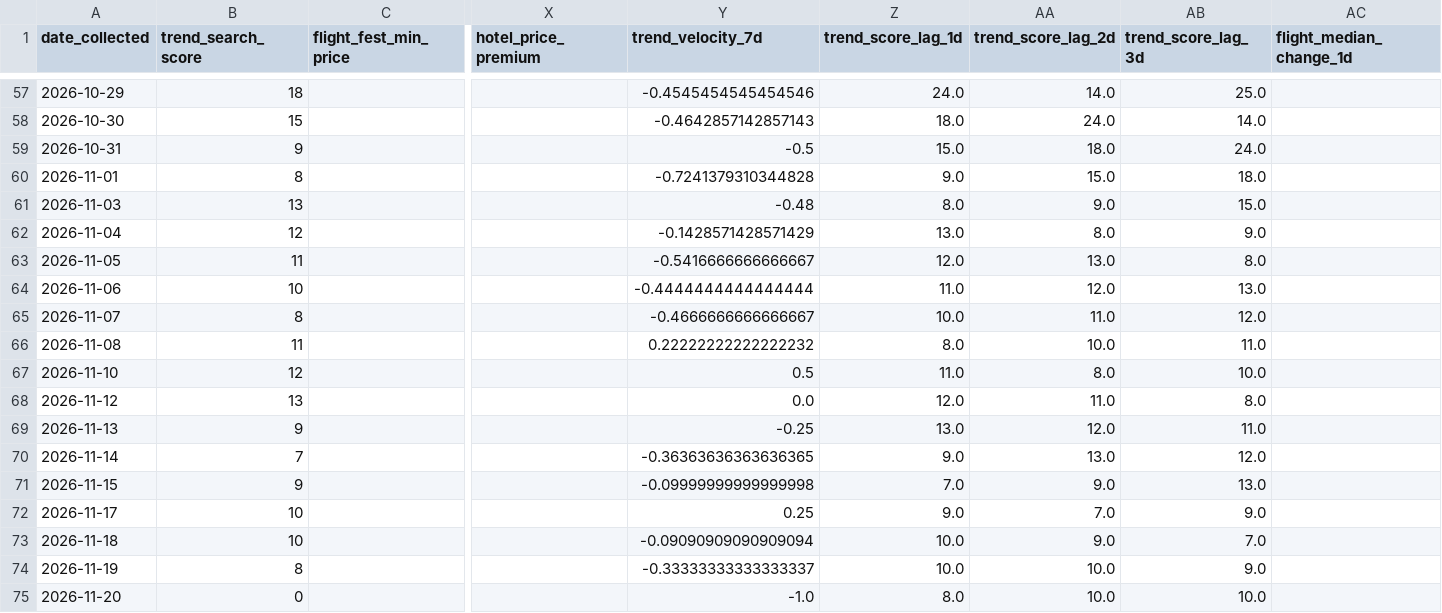
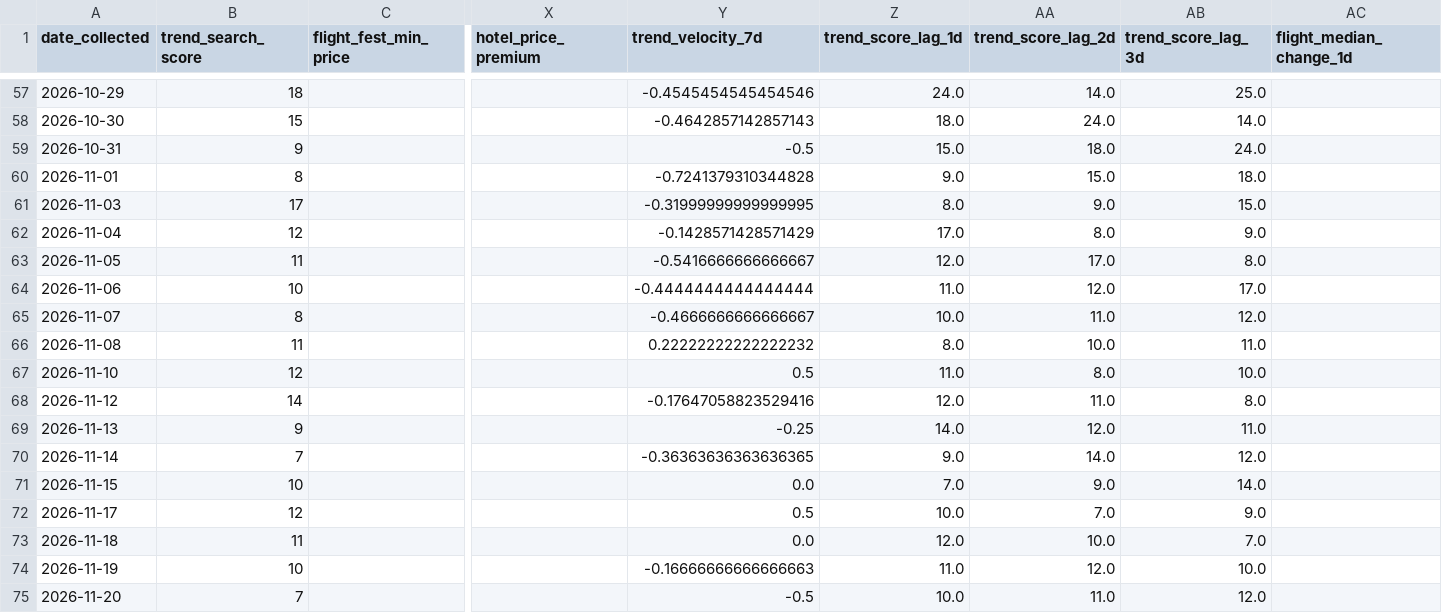
Before and after one commit to Naehum-Dela-Cruz/dep-data-engineering-naehum, a CSV file: data/processed/masskara/analysis/master.csv, drawn as a sheet; only a part is shown, gaps mark what is left out; the diff names each change by its address in the sheet, - before the commit and + after, or states it on an @@ line.

```diff
--- a/data/processed/masskara/analysis/master.csv
+++ b/data/processed/masskara/analysis/master.csv
-B61 (trend_search_score): 13
+B61 (trend_search_score): 17
-Y61 (trend_velocity_7d): -0.48
+Y61 (trend_velocity_7d): -0.31999999999999995
-Z62 (trend_score_lag_1d): 13.0
+Z62 (trend_score_lag_1d): 17.0
-AA63 (trend_score_lag_2d): 13.0
+AA63 (trend_score_lag_2d): 17.0
-AB64 (trend_score_lag_3d): 13.0
+AB64 (trend_score_lag_3d): 17.0
-B68 (trend_search_score): 13
+B68 (trend_search_score): 14
-Y68 (trend_velocity_7d): 0.0
+Y68 (trend_velocity_7d): -0.17647058823529416
-Z69 (trend_score_lag_1d): 13.0
+Z69 (trend_score_lag_1d): 14.0
-AA70 (trend_score_lag_2d): 13.0
+AA70 (trend_score_lag_2d): 14.0
-B71 (trend_search_score): 9
+B71 (trend_search_score): 10
-Y71 (trend_velocity_7d): -0.09999999999999998
+Y71 (trend_velocity_7d): 0.0
-AB71 (trend_score_lag_3d): 13.0
+AB71 (trend_score_lag_3d): 14.0
-B72 (trend_search_score): 10
+B72 (trend_search_score): 12
-Y72 (trend_velocity_7d): 0.25
+Y72 (trend_velocity_7d): 0.5
-Z72 (trend_score_lag_1d): 9.0
+Z72 (trend_score_lag_1d): 10.0
-B73 (trend_search_score): 10
+B73 (trend_search_score): 11
-Y73 (trend_velocity_7d): -0.09090909090909094
+Y73 (trend_velocity_7d): 0.0
-Z73 (trend_score_lag_1d): 10.0
+Z73 (trend_score_lag_1d): 12.0
-AA73 (trend_score_lag_2d): 9.0
+AA73 (trend_score_lag_2d): 10.0
-B74 (trend_search_score): 8
+B74 (trend_search_score): 10
-Y74 (trend_velocity_7d): -0.33333333333333337
+Y74 (trend_velocity_7d): -0.16666666666666663
-Z74 (trend_score_lag_1d): 10.0
+Z74 (trend_score_lag_1d): 11.0
-AA74 (trend_score_lag_2d): 10.0
+AA74 (trend_score_lag_2d): 12.0
-AB74 (trend_score_lag_3d): 9.0
+AB74 (trend_score_lag_3d): 10.0
-B75 (trend_search_score): 0
+B75 (trend_search_score): 7
-Y75 (trend_velocity_7d): -1.0
+Y75 (trend_velocity_7d): -0.5
-Z75 (trend_score_lag_1d): 8.0
+Z75 (trend_score_lag_1d): 10.0
-AA75 (trend_score_lag_2d): 10.0
+AA75 (trend_score_lag_2d): 11.0
-AB75 (trend_score_lag_3d): 10.0
+AB75 (trend_score_lag_3d): 12.0
```
Also changed, not shown: data/processed/cleaned_flights.csv, data/processed/cleaned_hotels.csv, 1 other file.
